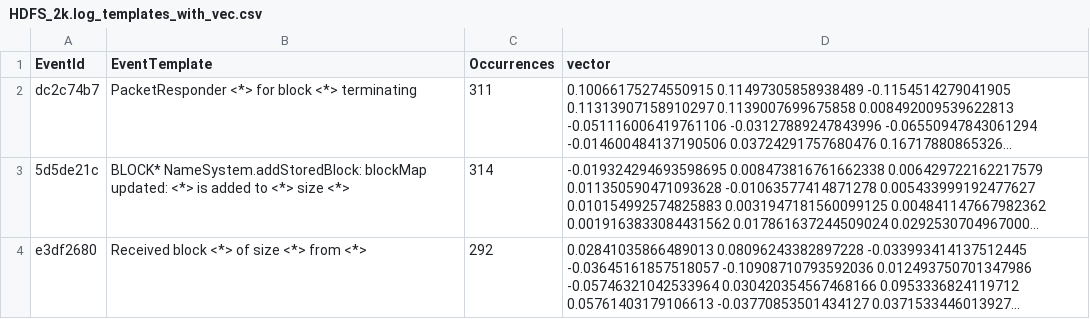
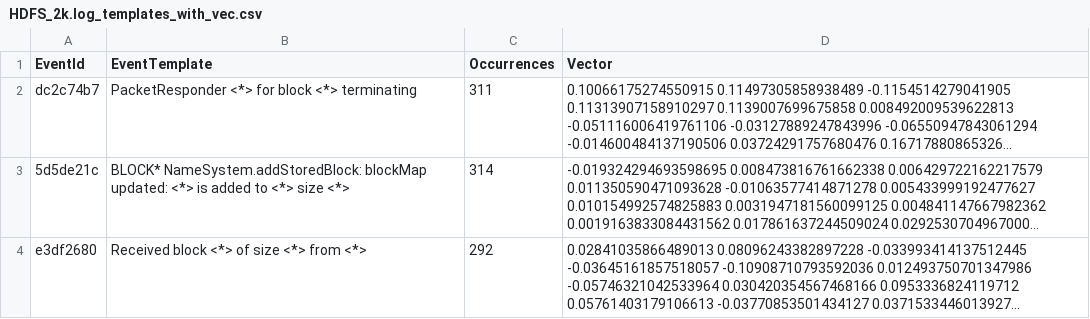
Before and after one commit to autumn0409/Log-based-Anomaly-Detection-System, a CSV file: parse_result/HDFS_2k.log_templates_with_vec.csv, drawn as a sheet; only a part is shown; long unchanged cells end in …; the diff names each change by its address in the sheet, - before the commit and + after, or states it on an @@ line.

```diff
--- a/parse_result/HDFS_2k.log_templates_with_vec.csv
+++ b/parse_result/HDFS_2k.log_templates_with_vec.csv
-D1: vector
+D1: Vector
```
Also changed, not shown: 1 other file.
